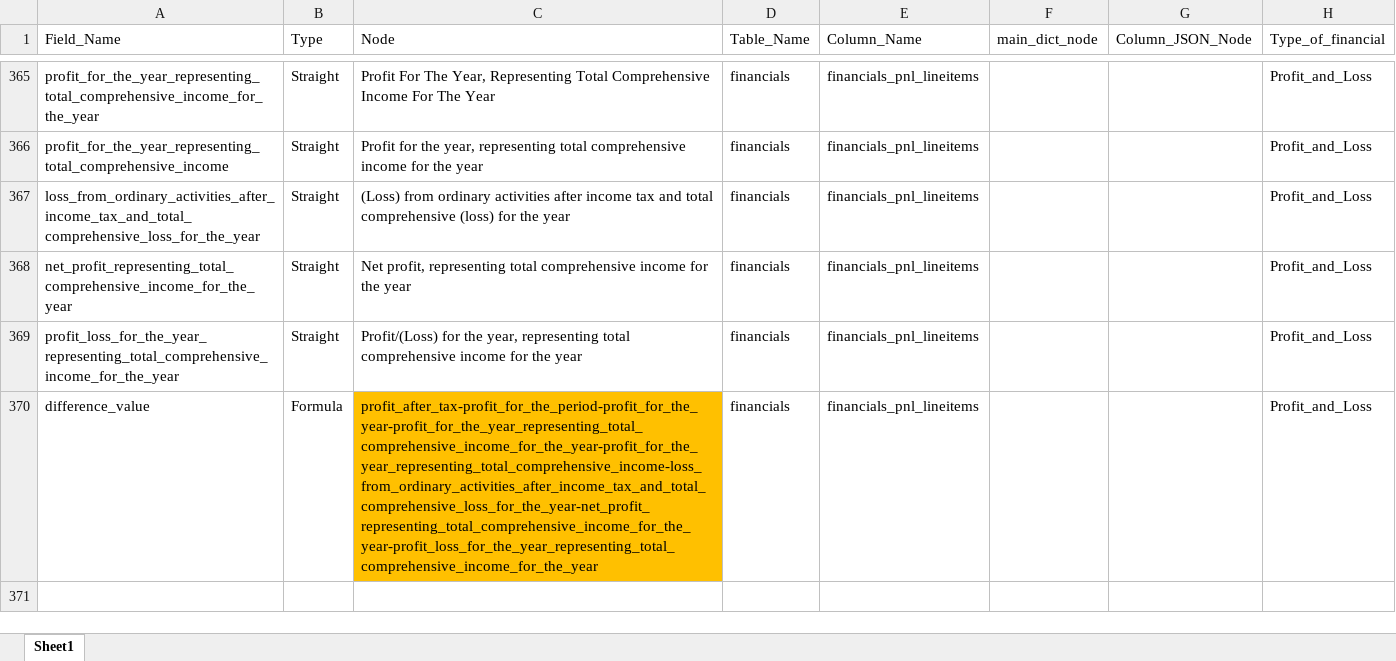
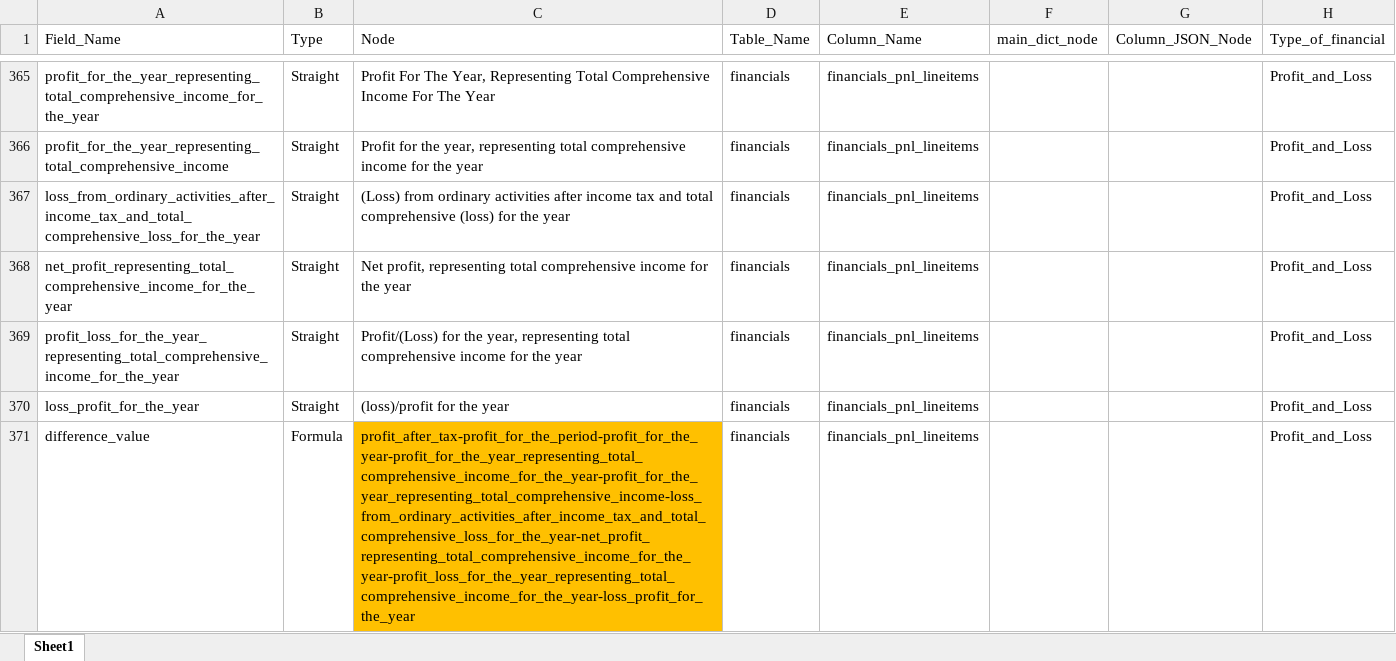
Before and after one commit to skrishna07/MNS-Singapore, an Excel workbook: Config/Singapore_Financial_Config.xlsx, sheet Sheet1, drawn as a sheet; only a part is shown, gaps mark what is left out; values as stored, in another font and other column widths than the file's, no borders; addresses are those after the commit; the diff names each change by its address in the sheet, - before the commit and + after, or states it on an @@ line.

Commit message:
Financial Config Updated

```diff
--- a/Config/Singapore_Financial_Config.xlsx (sheet Sheet1)
+++ b/Config/Singapore_Financial_Config.xlsx (sheet Sheet1)
+row 370: loss_profit_for_the_year | Straight | (loss)/profit for the year | financials | financials_pnl_lineitems |  |  | Profit_and_Loss
-C371 (Node): profit_after_tax-profit_for_the_period-profit_for_the_year-profit_for_the_year_representing_total_comprehensive_income_for_the_year-profit_for_the_year_representing_total_comprehensive_income-loss_from_ordinary_activities_after_income_tax_and_total_comprehensive_loss_for_the_year-net_profit_representing_total_comprehensive_income_for_the_year-profit_loss_for_the_year_representing_total_comprehensive_income_for_the_year
+C371 (Node): profit_after_tax-profit_for_the_period-profit_for_the_year-profit_for_the_year_representing_total_comprehensive_income_for_the_year-profit_for_the_year_representing_total_comprehensive_income-loss_from_ordinary_activities_after_income_tax_and_total_comprehensive_loss_for_the_year-net_profit_representing_total_comprehensive_income_for_the_year-profit_loss_for_the_year_representing_total_comprehensive_income_for_the_year-loss_profit_for_the_year
```
